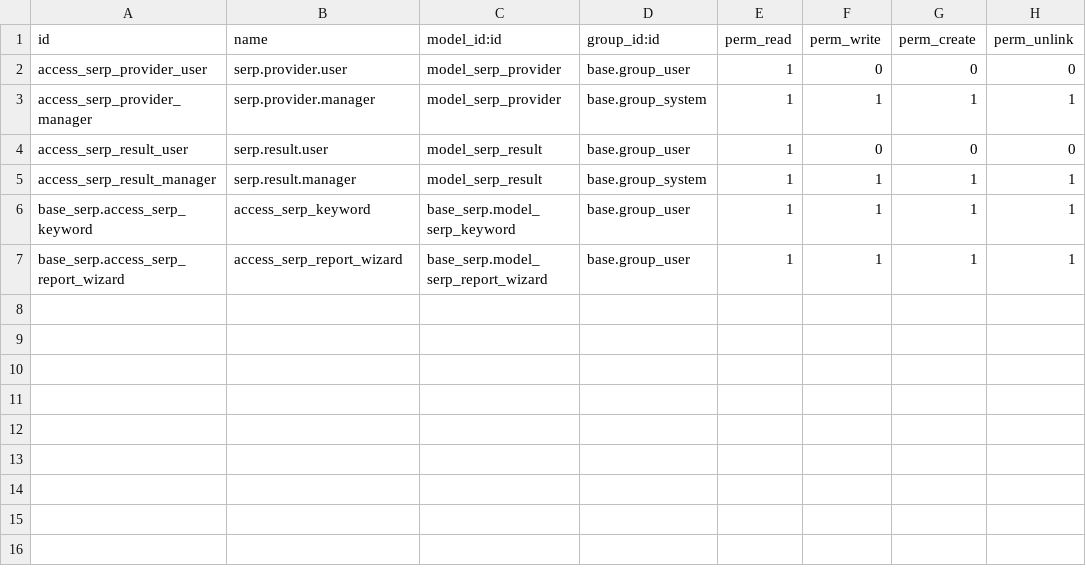
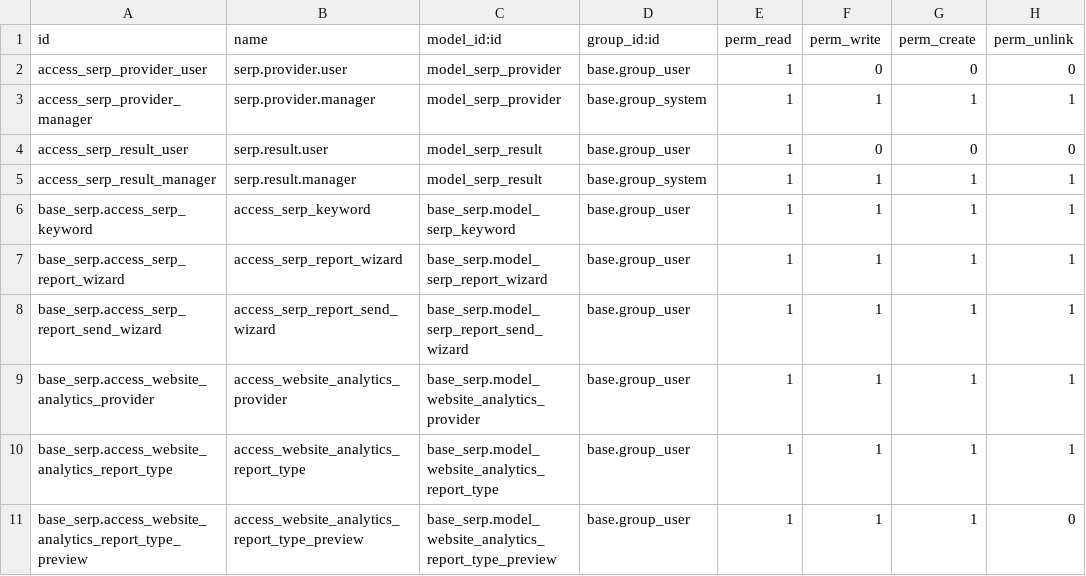
Before and after one commit to vertelab/odoo-base, a CSV file: base_serp/security/ir.model.access.csv, drawn as a sheet.

Commit message:
base_serp, serp_serpapi, matomo_website_analytics: implementation of serp

```diff
--- a/base_serp/security/ir.model.access.csv
+++ b/base_serp/security/ir.model.access.csv
@@ -7 +7,5 @@ base_serp.access_serp_keyword,access_serp_keyword,base_serp.model_serp_keyword,b
 base_serp.access_serp_report_wizard,access_serp_report_wizard,base_serp.model_serp_report_wizard,base.group_user,1,1,1,1
+base_serp.access_serp_report_send_wizard,access_serp_report_send_wizard,base_serp.model_serp_report_send_wizard,base.group_user,1,1,1,1
+base_serp.access_website_analytics_provider,access_website_analytics_provider,base_serp.model_website_analytics_provider,base.group_user,1,1,1,1
+base_serp.access_website_analytics_report_type,access_website_analytics_report_type,base_serp.model_website_analytics_report_type,base.group_user,1,1,1,1
+base_serp.access_website_analytics_report_type_preview,access_website_analytics_report_type_preview,base_serp.model_website_analytics_report_type_preview,base.group_user,1,1,1,0
```
Also changed, not shown: 30 other files.
